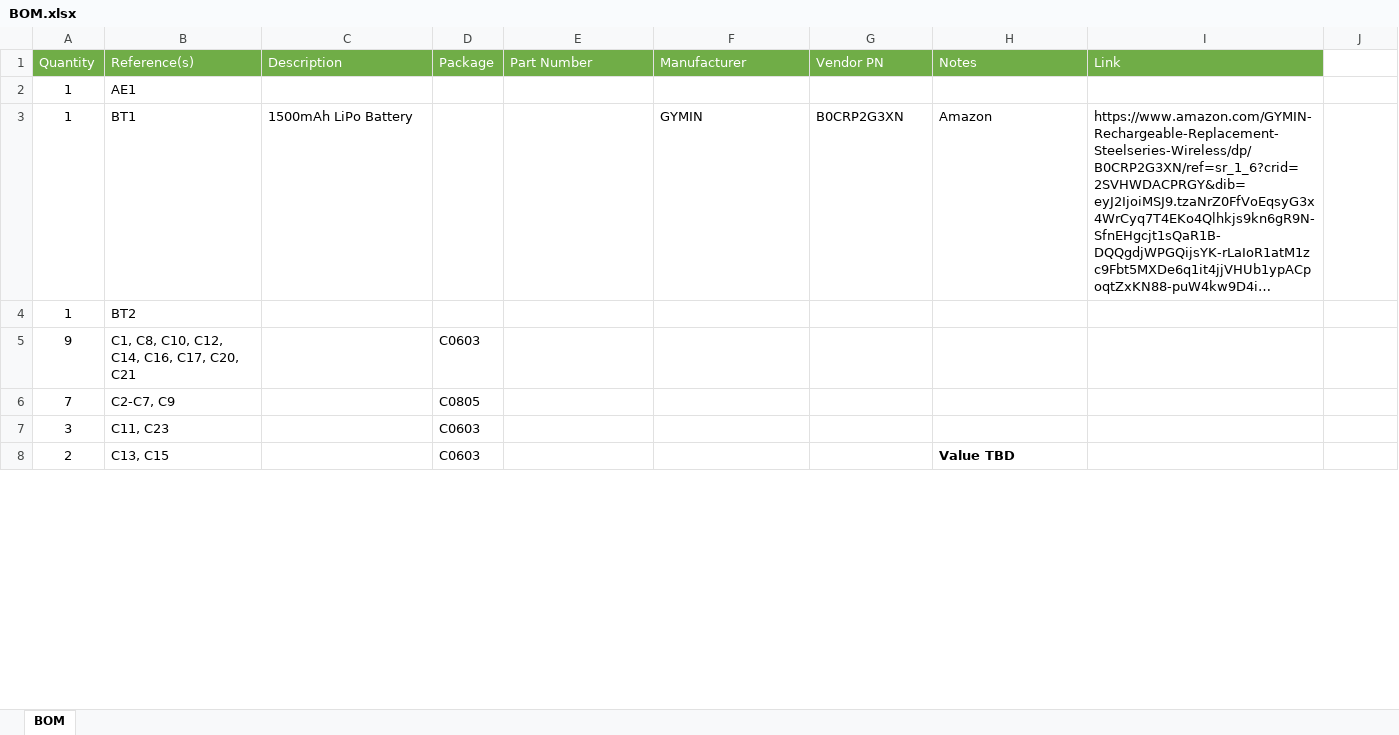
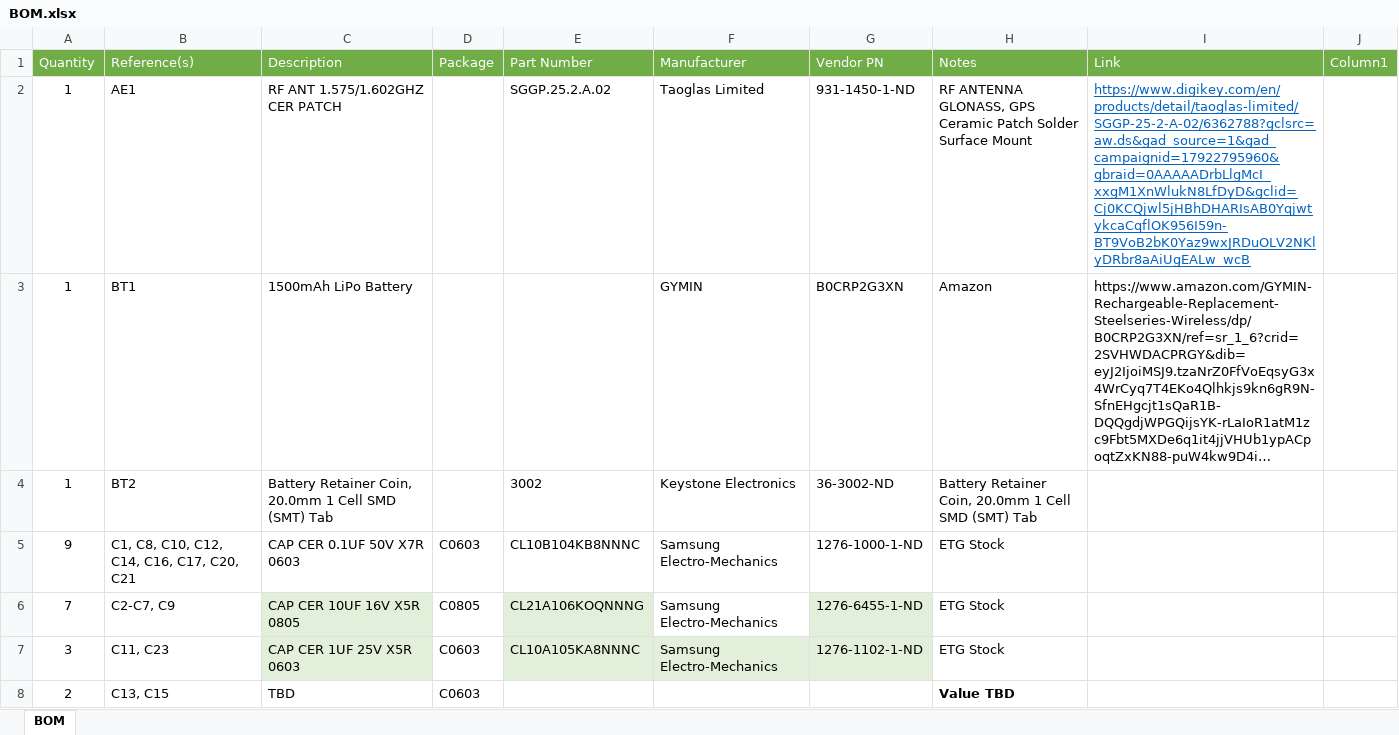
Before and after one commit to bkuhn4/golf-gps, an Excel workbook: docs/BOM.xlsx, sheet BOM, drawn as a sheet; only a part is shown; long unchanged cells end in …; values as stored, in another font and other column widths than the file's, no borders; table styles not drawn; the diff covers the shown part only; the diff names each change by its address in the sheet, - before the commit and + after, or states it on an @@ line.

Commit message:
Worked on BOM List

```diff
--- a/docs/BOM.xlsx (sheet BOM)
+++ b/docs/BOM.xlsx (sheet BOM)
-J1: (empty)
+J1: Column1
-J1 fill: none
+J1 fill: #70AD47
-C2 (Description): (empty)
+C2 (Description): RF ANT 1.575/1.602GHZ CER PATCH
-E2 (Part Number): (empty)
+E2 (Part Number): SGGP.25.2.A.02
-F2 (Manufacturer): (empty)
+F2 (Manufacturer): Taoglas Limited
-G2 (Vendor PN): (empty)
+G2 (Vendor PN): 931-1450-1-ND
-H2 (Notes): (empty)
+H2 (Notes): RF ANTENNA GLONASS, GPS Ceramic Patch Solder Surface Mount
-I2 (Link): (empty)
+I2 (Link): https://www.digikey.com/en/products/detail/taoglas-limited/SGGP-25-2-A-02/6362788?gclsrc=aw.ds&gad_source=1&gad_campaignid=17922795960&gbraid=0AAAAADrbLlgMcI_xxgM1XnWlukN8LfDyD&gclid=Cj0KCQjwl5jHBhDHARIsAB0YqjwtykcaCqflOK956I59n-BT9VoB2bK0Yaz9wxJRDuOLV2NKlyDRbr8aAiUgEALw_wcB
-C4 (Description): (empty)
+C4 (Description): Battery Retainer Coin, 20.0mm 1 Cell SMD (SMT) Tab
-E4 (Part Number): (empty)
+E4 (Part Number): 3002
-F4 (Manufacturer): (empty)
+F4 (Manufacturer): Keystone Electronics
-G4 (Vendor PN): (empty)
+G4 (Vendor PN): 36-3002-ND
-H4 (Notes): (empty)
+H4 (Notes): Battery Retainer Coin, 20.0mm 1 Cell SMD (SMT) Tab
-C5 (Description): (empty)
+C5 (Description): CAP CER 0.1UF 50V X7R 0603
-E5 (Part Number): (empty)
+E5 (Part Number): CL10B104KB8NNNC
-F5:F7 (Manufacturer): (empty)
+F5:F7 (Manufacturer): Samsung Electro-Mechanics
-G5 (Vendor PN): (empty)
+G5 (Vendor PN): 1276-1000-1-ND
-H5:H7 (Notes): (empty)
+H5:H7 (Notes): ETG Stock
-C6 (Description): (empty)
+C6 (Description): CAP CER 10UF 16V X5R 0805
-C6:C7 fill: none
+C6:C7 fill: #E2EFDA
-E6 (Part Number): (empty)
+E6 (Part Number): CL21A106KOQNNNG
-E6 fill: none
+E6 fill: #E2EFDA
-G6 (Vendor PN): (empty)
+G6 (Vendor PN): 1276-6455-1-ND
-G6 fill: none
+G6 fill: #E2EFDA
-C7 (Description): (empty)
+C7 (Description): CAP CER 1UF 25V X5R 0603
-E7 (Part Number): (empty)
+E7 (Part Number): CL10A105KA8NNNC
-E7:G7 fill: none
+E7:G7 fill: #E2EFDA
-G7 (Vendor PN): (empty)
+G7 (Vendor PN): 1276-1102-1-ND
-C8 (Description): (empty)
+C8 (Description): TBD
```
Also changed, not shown: 1 removed row, 128 edited cells and cell formats elsewhere in this sheet.
